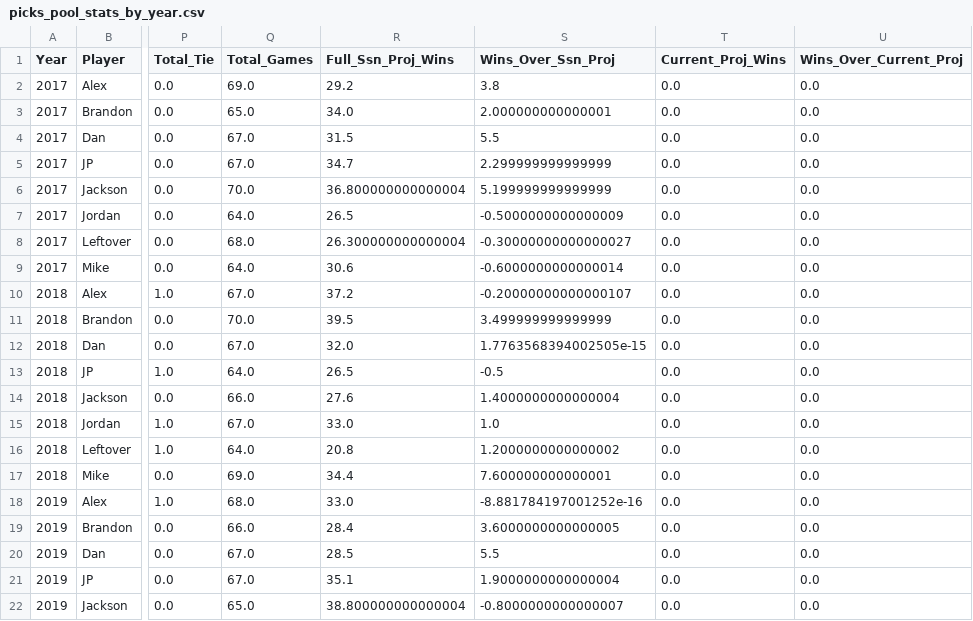
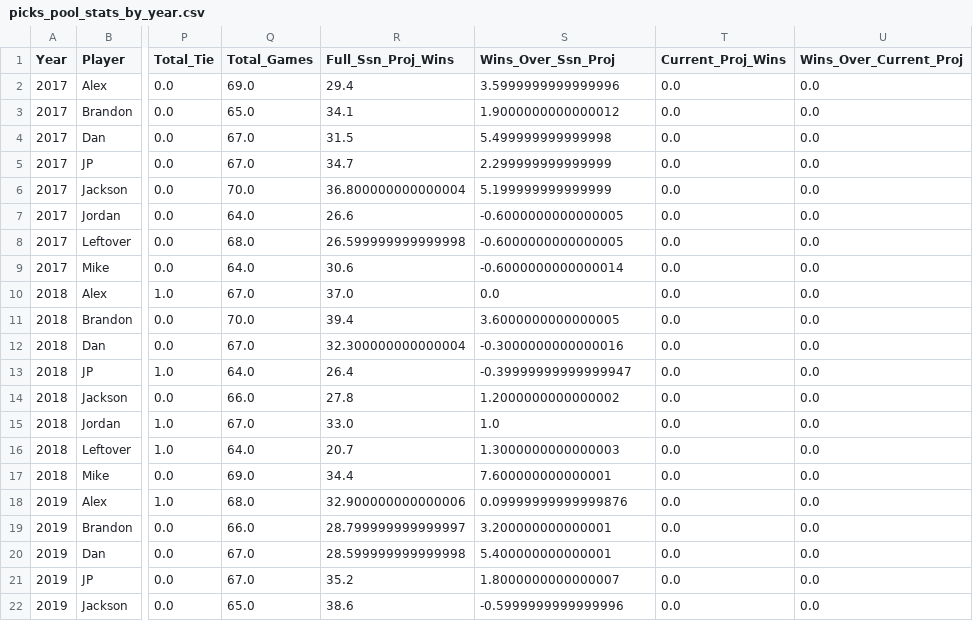
Before and after one commit to jp-wright/picks_pool_streamlit, a CSV file: data/output/history/picks_pool_stats_by_year.csv, drawn as a sheet; only a part is shown, gaps mark what is left out; the diff covers the shown part only; the diff names each change by its address in the sheet, - before the commit and + after, or states it on an @@ line.

```diff
--- a/data/output/history/picks_pool_stats_by_year.csv
+++ b/data/output/history/picks_pool_stats_by_year.csv
-R2 (Full_Ssn_Proj_Wins): 29.2
+R2 (Full_Ssn_Proj_Wins): 29.4
-S2 (Wins_Over_Ssn_Proj): 3.8
+S2 (Wins_Over_Ssn_Proj): 3.5999999999999996
-R3 (Full_Ssn_Proj_Wins): 34.0
+R3 (Full_Ssn_Proj_Wins): 34.1
-S3 (Wins_Over_Ssn_Proj): 2.000000000000001
+S3 (Wins_Over_Ssn_Proj): 1.9000000000000012
-S4 (Wins_Over_Ssn_Proj): 5.5
+S4 (Wins_Over_Ssn_Proj): 5.499999999999998
-R7 (Full_Ssn_Proj_Wins): 26.5
+R7 (Full_Ssn_Proj_Wins): 26.6
-S7 (Wins_Over_Ssn_Proj): -0.5000000000000009
+S7 (Wins_Over_Ssn_Proj): -0.6000000000000005
-R8 (Full_Ssn_Proj_Wins): 26.300000000000004
+R8 (Full_Ssn_Proj_Wins): 26.599999999999998
-S8 (Wins_Over_Ssn_Proj): -0.30000000000000027
+S8 (Wins_Over_Ssn_Proj): -0.6000000000000005
-R10 (Full_Ssn_Proj_Wins): 37.2
+R10 (Full_Ssn_Proj_Wins): 37.0
-S10 (Wins_Over_Ssn_Proj): -0.20000000000000107
+S10 (Wins_Over_Ssn_Proj): 0.0
-R11 (Full_Ssn_Proj_Wins): 39.5
+R11 (Full_Ssn_Proj_Wins): 39.4
-S11 (Wins_Over_Ssn_Proj): 3.499999999999999
+S11 (Wins_Over_Ssn_Proj): 3.6000000000000005
-R12 (Full_Ssn_Proj_Wins): 32.0
+R12 (Full_Ssn_Proj_Wins): 32.300000000000004
-S12 (Wins_Over_Ssn_Proj): 1.7763568394002505e-15
+S12 (Wins_Over_Ssn_Proj): -0.3000000000000016
-R13 (Full_Ssn_Proj_Wins): 26.5
+R13 (Full_Ssn_Proj_Wins): 26.4
-S13 (Wins_Over_Ssn_Proj): -0.5
+S13 (Wins_Over_Ssn_Proj): -0.39999999999999947
-R14 (Full_Ssn_Proj_Wins): 27.6
+R14 (Full_Ssn_Proj_Wins): 27.8
-S14 (Wins_Over_Ssn_Proj): 1.4000000000000004
+S14 (Wins_Over_Ssn_Proj): 1.2000000000000002
-R16 (Full_Ssn_Proj_Wins): 20.8
+R16 (Full_Ssn_Proj_Wins): 20.7
-S16 (Wins_Over_Ssn_Proj): 1.2000000000000002
+S16 (Wins_Over_Ssn_Proj): 1.3000000000000003
-R18 (Full_Ssn_Proj_Wins): 33.0
+R18 (Full_Ssn_Proj_Wins): 32.900000000000006
-S18 (Wins_Over_Ssn_Proj): -8.881784197001252e-16
+S18 (Wins_Over_Ssn_Proj): 0.09999999999999876
-R19 (Full_Ssn_Proj_Wins): 28.4
+R19 (Full_Ssn_Proj_Wins): 28.799999999999997
-S19 (Wins_Over_Ssn_Proj): 3.6000000000000005
+S19 (Wins_Over_Ssn_Proj): 3.200000000000001
-R20 (Full_Ssn_Proj_Wins): 28.5
+R20 (Full_Ssn_Proj_Wins): 28.599999999999998
-S20 (Wins_Over_Ssn_Proj): 5.5
+S20 (Wins_Over_Ssn_Proj): 5.400000000000001
-R21 (Full_Ssn_Proj_Wins): 35.1
+R21 (Full_Ssn_Proj_Wins): 35.2
-S21 (Wins_Over_Ssn_Proj): 1.9000000000000004
+S21 (Wins_Over_Ssn_Proj): 1.8000000000000007
-R22 (Full_Ssn_Proj_Wins): 38.800000000000004
+R22 (Full_Ssn_Proj_Wins): 38.6
-S22 (Wins_Over_Ssn_Proj): -0.8000000000000007
+S22 (Wins_Over_Ssn_Proj): -0.5999999999999996
```
Also changed, not shown: 123 edited cells elsewhere in this file, data/input/nfl_regular_plus_post_ssn_standings_pool_years.csv, data/output/history/nfl_picks_pool_player_standings_history.csv, 18 other files.
